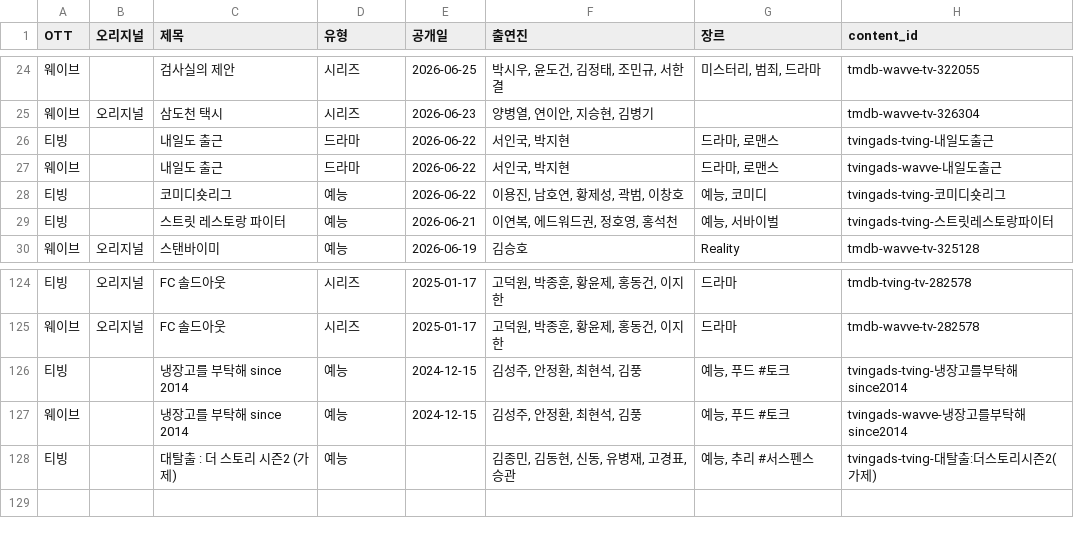
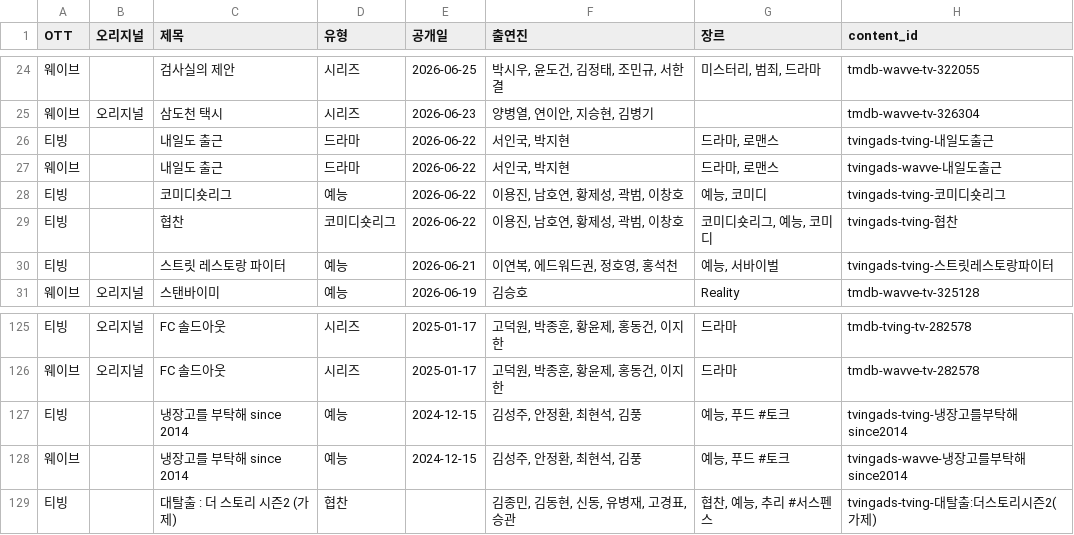
Before and after one commit to ktnasmedia/guide-portal, a CSV file: tving_wavve_list.csv, drawn as a sheet; only a part is shown, gaps mark what is left out.

```diff
--- a/tving_wavve_list.csv
+++ b/tving_wavve_list.csv
@@ -28,2 +28,3 @@
 티빙,,코미디숏리그,예능,2026-06-22,"이용진, 남호연, 황제성, 곽범, 이창호","예능, 코미디",tvingads-tving-코미디숏리그
+티빙,,협찬,코미디숏리그,2026-06-22,"이용진, 남호연, 황제성, 곽범, 이창호","코미디숏리그, 예능, 코미디",tvingads-tving-협찬
 티빙,,스트릿 레스토랑 파이터,예능,2026-06-21,"이연복, 에드워드권, 정호영, 홍석천","예능, 서바이벌",tvingads-tving-스트릿레스토랑파이터
@@ -127,2 +128,2 @@
 웨이브,,냉장고를 부탁해 since 2014,예능,2024-12-15,"김성주, 안정환, 최현석, 김풍","예능, 푸드 #토크",tvingads-wavve-냉장고를부탁해since2014
-티빙,,대탈출 : 더 스토리 시즌2 (가제),예능,,"김종민, 김동현, 신동, 유병재, 고경표, 승관","예능, 추리 #서스펜스",tvingads-tving-대탈출:더스토리시즌2(가제)
+티빙,,대탈출 : 더 스토리 시즌2 (가제),협찬,,"김종민, 김동현, 신동, 유병재, 고경표, 승관","협찬, 예능, 추리 #서스펜스",tvingads-tving-대탈출:더스토리시즌2(가제)
```
Also changed, not shown: 3 other files.
